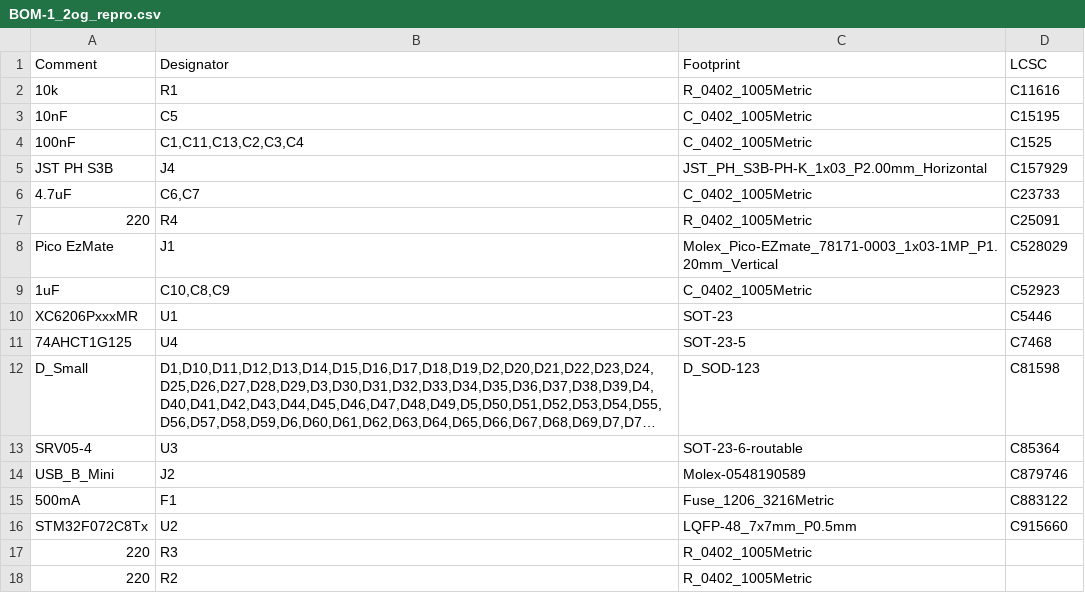
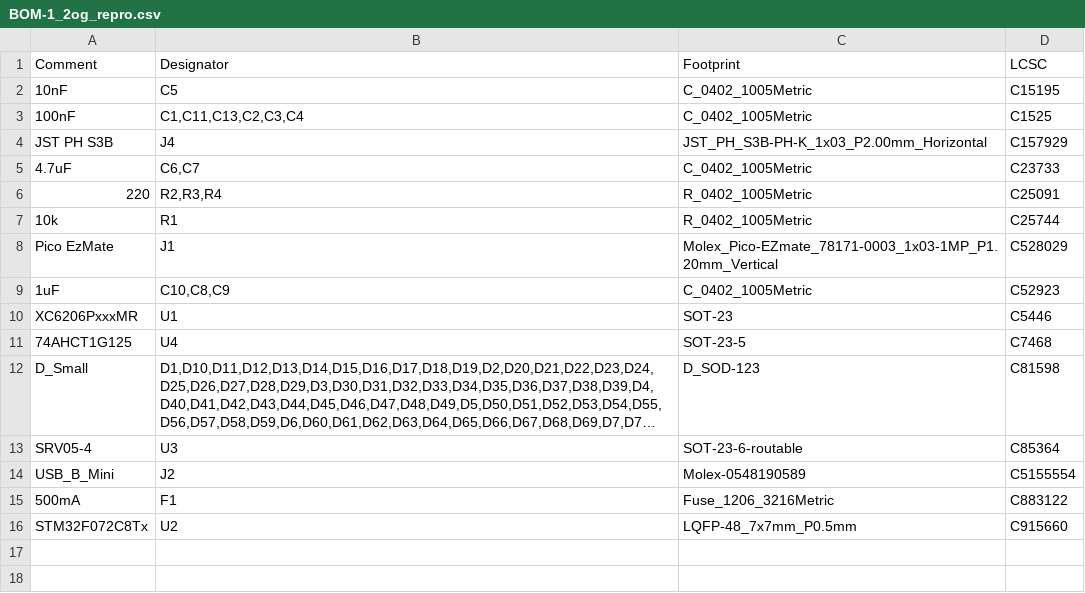
Before and after one commit to zhol0777/1.2og_pcb_clone, a CSV file: pcb/jlcpcb/production_files/BOM-1_2og_repro.csv, drawn as a sheet; long unchanged cells end in …; removed rows and columns are numbered as before the commit, all else as after; the diff names each change by its address in the sheet, - before the commit and + after, or states it on an @@ line.

```diff
--- a/pcb/jlcpcb/production_files/BOM-1_2og_repro.csv
+++ b/pcb/jlcpcb/production_files/BOM-1_2og_repro.csv
-row 2: 10k | R1 | R_0402_1005Metric | C11616
-B6 (Designator): R4
+B6 (Designator): R2,R3,R4
+row 7: 10k | R1 | R_0402_1005Metric | C25744
-D14 (LCSC): C879746
+D14 (LCSC): C5155554
-row 17: 220 | R3 | R_0402_1005Metric
-row 18: 220 | R2 | R_0402_1005Metric
```
Also changed, not shown: pcb/jlcpcb/production_files/CPL-1_2og_repro.csv, 27 other files.
